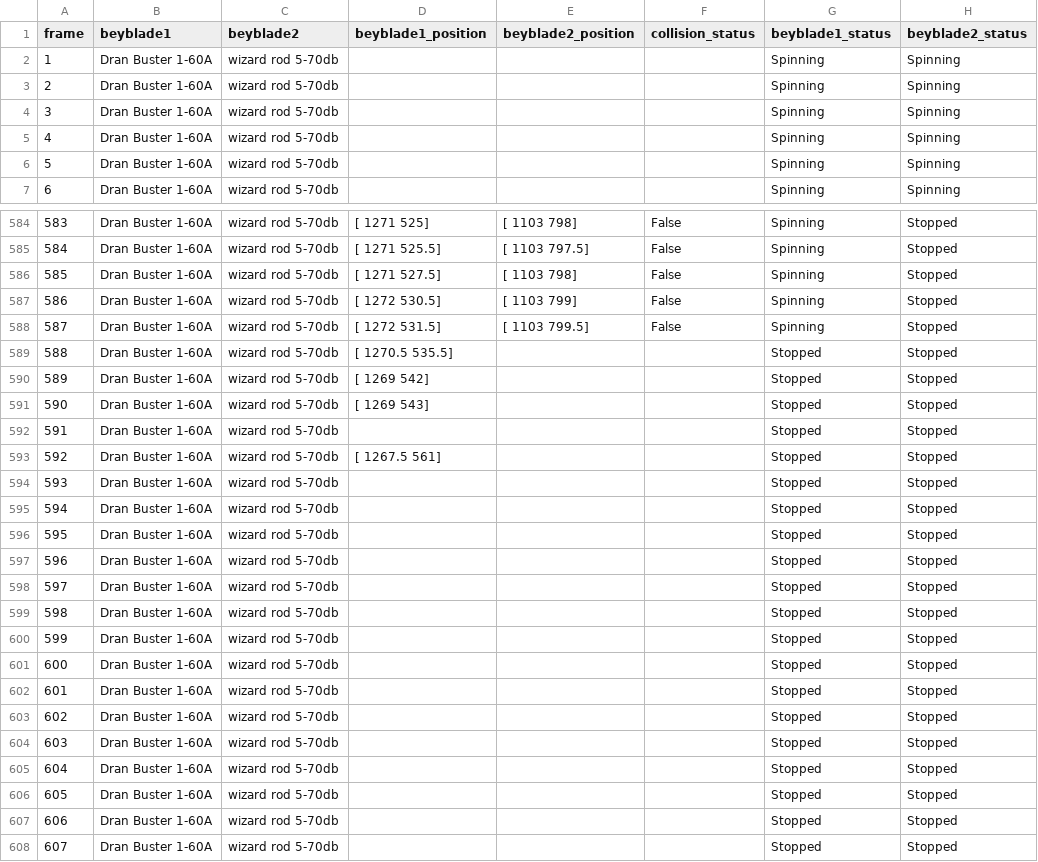
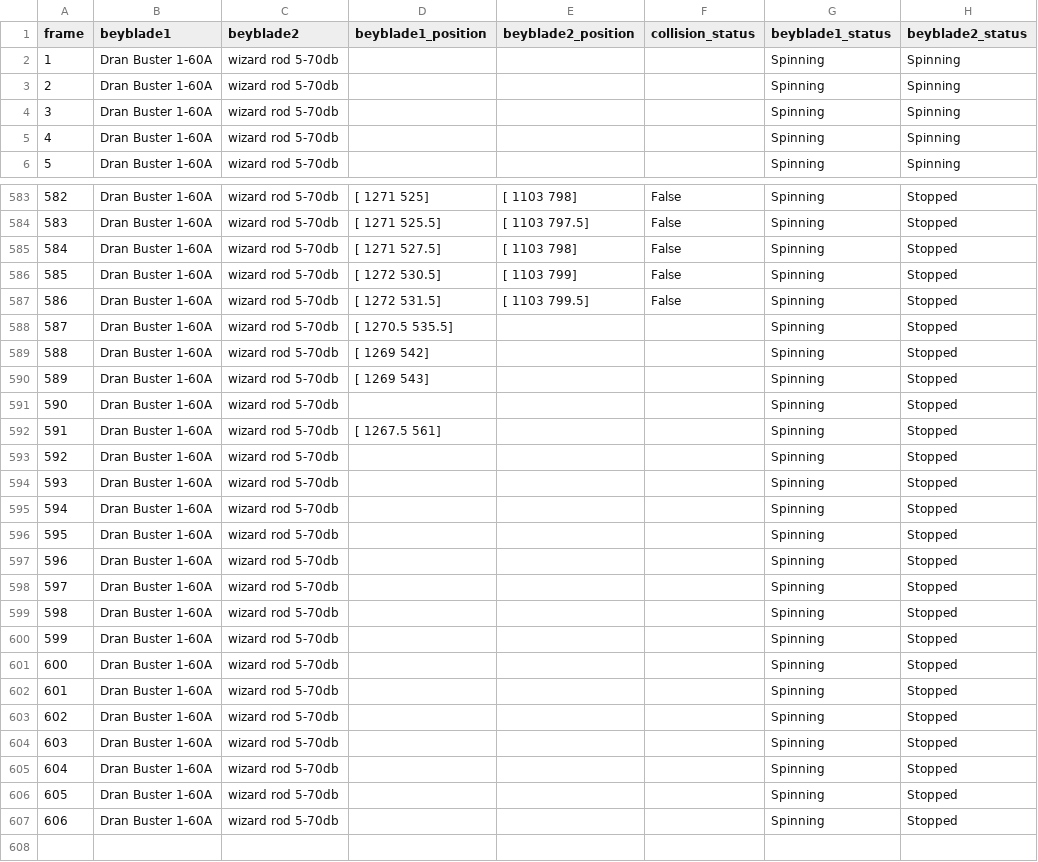
Before and after one commit to sayyidan-i/Beyblade-Analytics-Flask, a CSV file: output/battle_log.csv, drawn as a sheet; only a part is shown, gaps mark what is left out; removed rows and columns are numbered as before the commit, all else as after; the diff covers the shown part only; the diff names each change by its address in the sheet, - before the commit and + after, or states it on an @@ line.

```diff
--- a/output/battle_log.csv
+++ b/output/battle_log.csv
-row 2: 1 | Dran Buster 1-60A | wizard rod 5-70db |  |  |  | Spinning | Spinning
@@ column A (frame) renumbered from row 2 down @@
-G588:G607 (beyblade1_status): Stopped
+G588:G607 (beyblade1_status): Spinning
```
Also changed, not shown: 12 edited cells elsewhere in this file, 6 other files.
